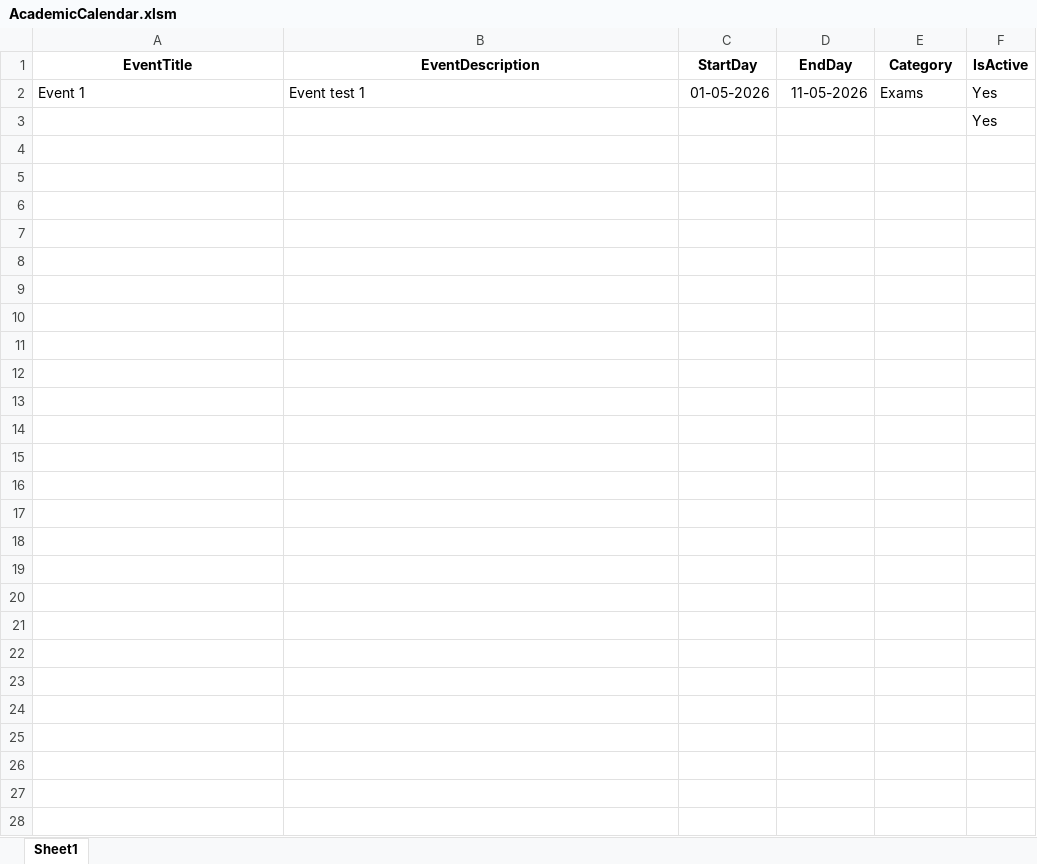
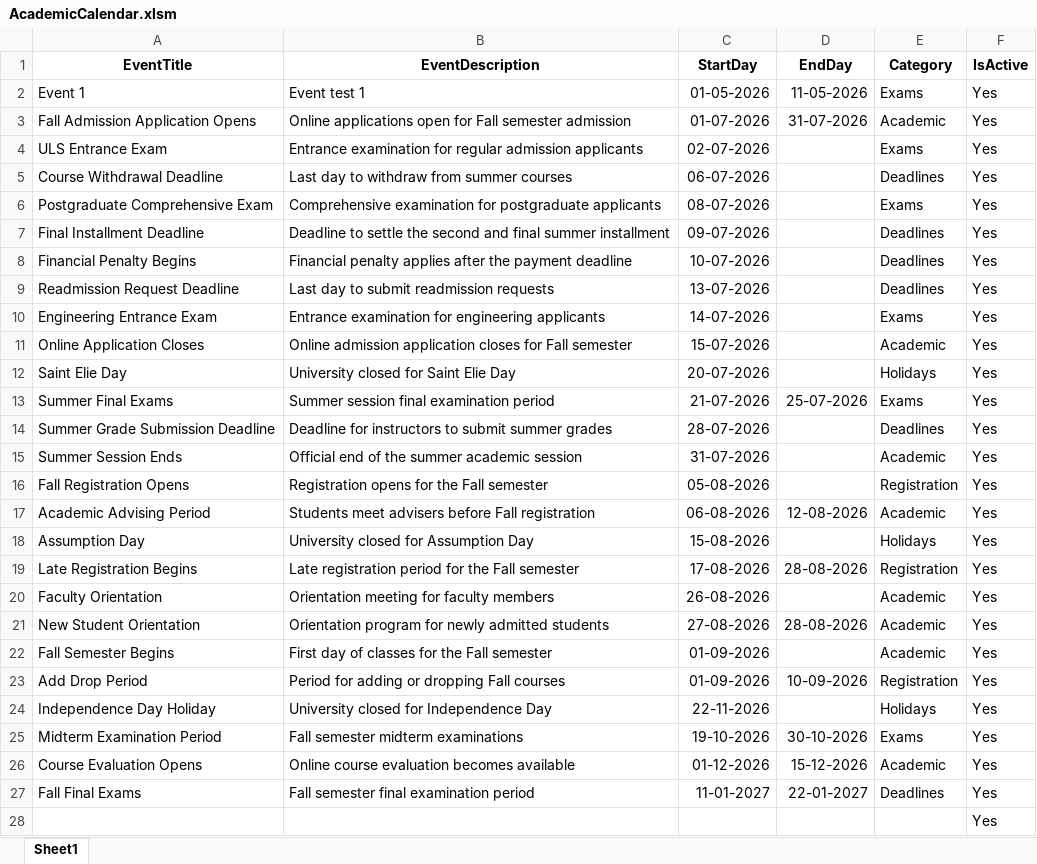
Before and after one commit to oraelie/Academic_Calender, an Excel workbook: App_Data/AcademicCalendar.xlsm, sheet Sheet1, drawn as a sheet; values as stored, in another font and other column widths than the file's, no borders; the diff names each change by its address in the sheet, - before the commit and + after, or states it on an @@ line.

```diff
--- a/App_Data/AcademicCalendar.xlsm (sheet Sheet1)
+++ b/App_Data/AcademicCalendar.xlsm (sheet Sheet1)
+row 3: Fall Admission Application Opens | Online applications open for Fall semester admission | 01-07-2026 | 31-07-2026 | Academic | Yes
+row 4: ULS Entrance Exam | Entrance examination for regular admission applicants | 02-07-2026 |  | Exams | Yes
+row 5: Course Withdrawal Deadline | Last day to withdraw from summer courses | 06-07-2026 |  | Deadlines | Yes
+row 6: Postgraduate Comprehensive Exam | Comprehensive examination for postgraduate applicants | 08-07-2026 |  | Exams | Yes
+row 7: Final Installment Deadline | Deadline to settle the second and final summer installment | 09-07-2026 |  | Deadlines | Yes
+row 8: Financial Penalty Begins | Financial penalty applies after the payment deadline | 10-07-2026 |  | Deadlines | Yes
+row 9: Readmission Request Deadline | Last day to submit readmission requests | 13-07-2026 |  | Deadlines | Yes
+row 10: Engineering Entrance Exam | Entrance examination for engineering applicants | 14-07-2026 |  | Exams | Yes
+row 11: Online Application Closes | Online admission application closes for Fall semester | 15-07-2026 |  | Academic | Yes
+row 12: Saint Elie Day | University closed for Saint Elie Day | 20-07-2026 |  | Holidays | Yes
+row 13: Summer Final Exams | Summer session final examination period | 21-07-2026 | 25-07-2026 | Exams | Yes
+row 14: Summer Grade Submission Deadline | Deadline for instructors to submit summer grades | 28-07-2026 |  | Deadlines | Yes
+row 15: Summer Session Ends | Official end of the summer academic session | 31-07-2026 |  | Academic | Yes
+row 16: Fall Registration Opens | Registration opens for the Fall semester | 05-08-2026 |  | Registration | Yes
+row 17: Academic Advising Period | Students meet advisers before Fall registration | 06-08-2026 | 12-08-2026 | Academic | Yes
+row 18: Assumption Day | University closed for Assumption Day | 15-08-2026 |  | Holidays | Yes
+row 19: Late Registration Begins | Late registration period for the Fall semester | 17-08-2026 | 28-08-2026 | Registration | Yes
+row 20: Faculty Orientation | Orientation meeting for faculty members | 26-08-2026 |  | Academic | Yes
+row 21: New Student Orientation | Orientation program for newly admitted students | 27-08-2026 | 28-08-2026 | Academic | Yes
+row 22: Fall Semester Begins | First day of classes for the Fall semester | 01-09-2026 |  | Academic | Yes
+row 23: Add Drop Period | Period for adding or dropping Fall courses | 01-09-2026 | 10-09-2026 | Registration | Yes
+row 24: Independence Day Holiday | University closed for Independence Day | 22-11-2026 |  | Holidays | Yes
+row 25: Midterm Examination Period | Fall semester midterm examinations | 19-10-2026 | 30-10-2026 | Exams | Yes
+row 26: Course Evaluation Opens | Online course evaluation becomes available | 01-12-2026 | 15-12-2026 | Academic | Yes
+row 27: Fall Final Exams | Fall semester final examination period | 11-01-2027 | 22-01-2027 | Deadlines | Yes
```
Also changed, not shown: 7 other files.
